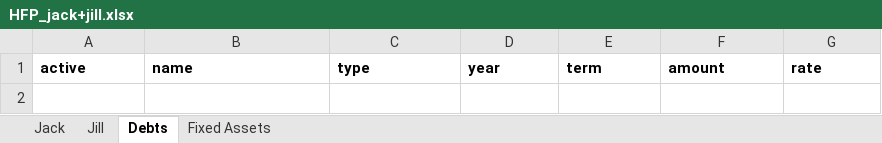
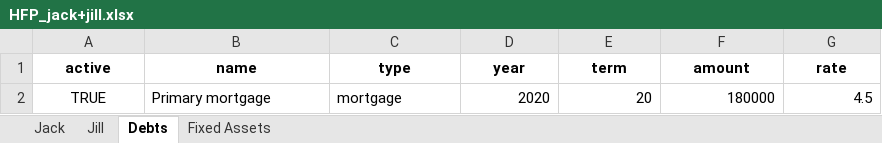
Before and after one commit to lowkeylabs/roost, an Excel workbook: site-src/examples/owlplanner/HFP_jack+jill.xlsx, sheet Debts, drawn as a sheet; values as stored, in another font and other column widths than the file's, no borders; the diff names each change by its address in the sheet, - before the commit and + after, or states it on an @@ line.

```diff
--- a/site-src/examples/owlplanner/HFP_jack+jill.xlsx (sheet Debts)
+++ b/site-src/examples/owlplanner/HFP_jack+jill.xlsx (sheet Debts)
-A1:G1 alignment: left
+A1:G1 alignment: center
+row 2: TRUE | Primary mortgage | mortgage | 2020 | 20 | 180000 | 4.5
```
Also changed, not shown: sheet Jack, sheet Jill, sheet Fixed Assets, site-src/examples/owlplanner/HFP_alex+jamie.xlsx, site-src/examples/owlplanner/HFP_joe.xlsx, 18 other files.
